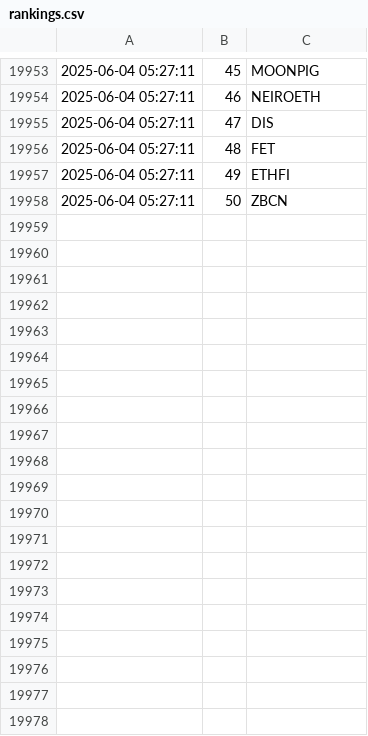
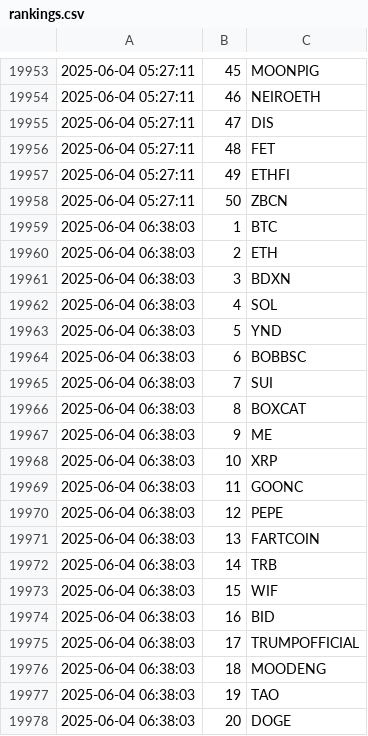
Before and after one commit to jan-mon/mexcrank, a CSV file: rankings.csv, drawn as a sheet; only a part is shown, gaps mark what is left out; the diff covers the shown part only; the diff names each change by its address in the sheet, - before the commit and + after, or states it on an @@ line.

```diff
--- a/rankings.csv
+++ b/rankings.csv
+row 19959: 2025-06-04 06:38:03 | 1 | BTC
+row 19960: 2025-06-04 06:38:03 | 2 | ETH
+row 19961: 2025-06-04 06:38:03 | 3 | BDXN
+row 19962: 2025-06-04 06:38:03 | 4 | SOL
+row 19963: 2025-06-04 06:38:03 | 5 | YND
+row 19964: 2025-06-04 06:38:03 | 6 | BOBBSC
+row 19965: 2025-06-04 06:38:03 | 7 | SUI
+row 19966: 2025-06-04 06:38:03 | 8 | BOXCAT
+row 19967: 2025-06-04 06:38:03 | 9 | ME
+row 19968: 2025-06-04 06:38:03 | 10 | XRP
+row 19969: 2025-06-04 06:38:03 | 11 | GOONC
+row 19970: 2025-06-04 06:38:03 | 12 | PEPE
+row 19971: 2025-06-04 06:38:03 | 13 | FARTCOIN
+row 19972: 2025-06-04 06:38:03 | 14 | TRB
+row 19973: 2025-06-04 06:38:03 | 15 | WIF
+row 19974: 2025-06-04 06:38:03 | 16 | BID
+row 19975: 2025-06-04 06:38:03 | 17 | TRUMPOFFICIAL
+row 19976: 2025-06-04 06:38:03 | 18 | MOODENG
+row 19977: 2025-06-04 06:38:03 | 19 | TAO
+row 19978: 2025-06-04 06:38:03 | 20 | DOGE
```
Also changed, not shown: 30 added rows elsewhere in this file.
